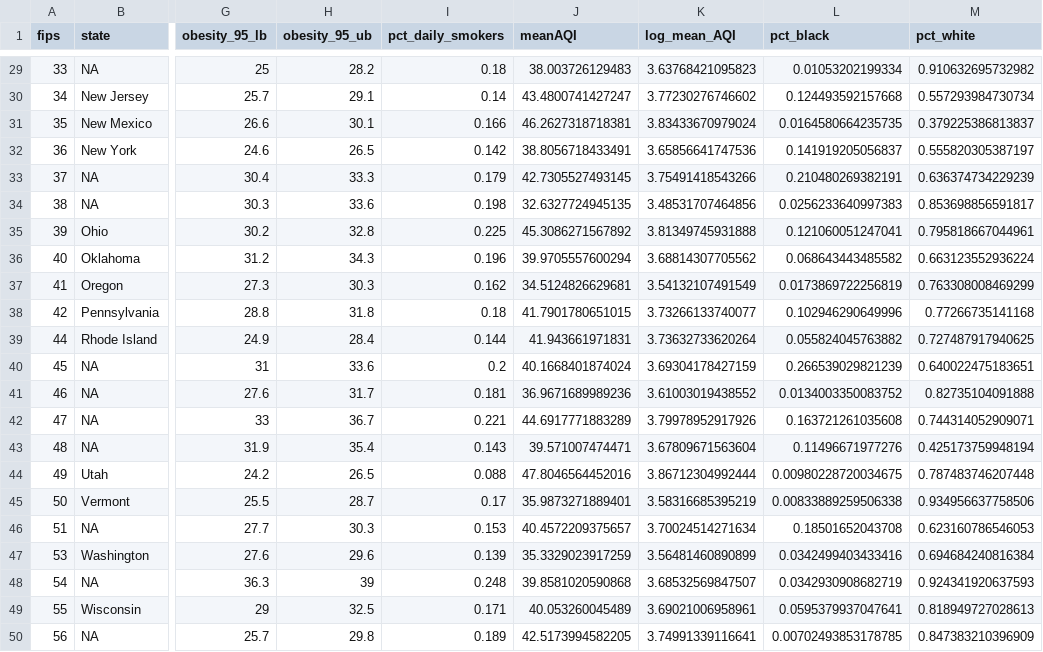
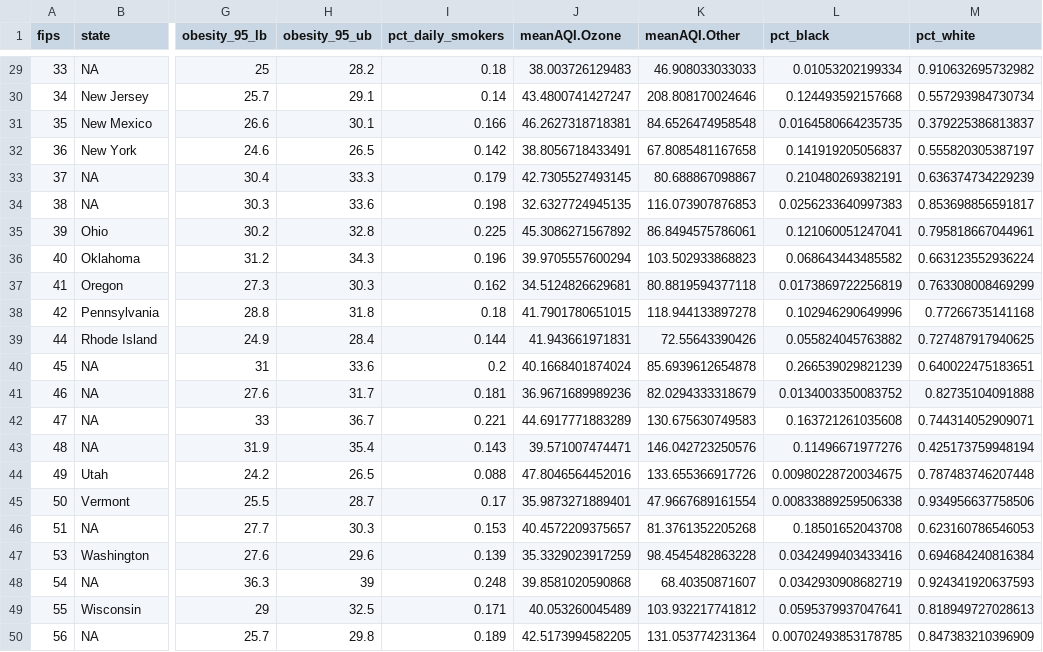
Before and after one commit to raubsaurier/biostat-696-project, a CSV file: 2016Asthma_Final_w_KrigingParams.csv, drawn as a sheet; only a part is shown, gaps mark what is left out; the diff covers the shown part only; the diff names each change by its address in the sheet, - before the commit and + after, or states it on an @@ line.

Commit message:
added mean AQI for non ozone pollutants
so that we can reduce potential confounding in model

```diff
--- a/2016Asthma_Final_w_KrigingParams.csv
+++ b/2016Asthma_Final_w_KrigingParams.csv
-J1: meanAQI
+J1: meanAQI.Ozone
-K1: log_mean_AQI
+K1: meanAQI.Other
-K29 (meanAQI.Other): 3.63768421095823
+K29 (meanAQI.Other): 46.908033033033
-K30 (meanAQI.Other): 3.77230276746602
+K30 (meanAQI.Other): 208.808170024646
-K31 (meanAQI.Other): 3.83433670979024
+K31 (meanAQI.Other): 84.6526474958548
-K32 (meanAQI.Other): 3.65856641747536
+K32 (meanAQI.Other): 67.8085481167658
-K33 (meanAQI.Other): 3.75491418543266
+K33 (meanAQI.Other): 80.688867098867
-K34 (meanAQI.Other): 3.48531707464856
+K34 (meanAQI.Other): 116.073907876853
-K35 (meanAQI.Other): 3.81349745931888
+K35 (meanAQI.Other): 86.8494575786061
-K36 (meanAQI.Other): 3.68814307705562
+K36 (meanAQI.Other): 103.502933868823
-K37 (meanAQI.Other): 3.54132107491549
+K37 (meanAQI.Other): 80.8819594377118
-K38 (meanAQI.Other): 3.73266133740077
+K38 (meanAQI.Other): 118.944133897278
-K39 (meanAQI.Other): 3.73632733620264
+K39 (meanAQI.Other): 72.55643390426
-K40 (meanAQI.Other): 3.69304178427159
+K40 (meanAQI.Other): 85.6939612654878
-K41 (meanAQI.Other): 3.61003019438552
+K41 (meanAQI.Other): 82.0294333318679
-K42 (meanAQI.Other): 3.79978952917926
+K42 (meanAQI.Other): 130.675630749583
-K43 (meanAQI.Other): 3.67809671563604
+K43 (meanAQI.Other): 146.042723250576
-K44 (meanAQI.Other): 3.86712304992444
+K44 (meanAQI.Other): 133.655366917726
-K45 (meanAQI.Other): 3.58316685395219
+K45 (meanAQI.Other): 47.9667689161554
-K46 (meanAQI.Other): 3.70024514271634
+K46 (meanAQI.Other): 81.3761352205268
-K47 (meanAQI.Other): 3.56481460890899
+K47 (meanAQI.Other): 98.4545482863228
-K48 (meanAQI.Other): 3.68532569847507
+K48 (meanAQI.Other): 68.40350871607
-K49 (meanAQI.Other): 3.69021006958961
+K49 (meanAQI.Other): 103.932217741812
-K50 (meanAQI.Other): 3.74991339116641
+K50 (meanAQI.Other): 131.053774231364
```
Also changed, not shown: 27 edited cells elsewhere in this file, 3 other files.
